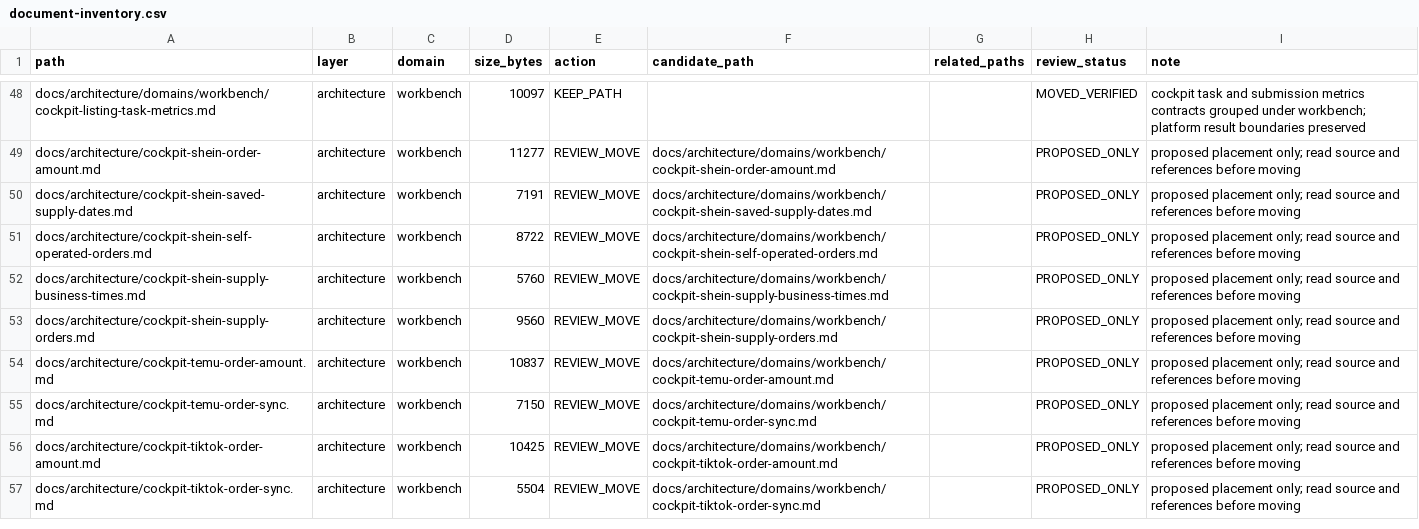
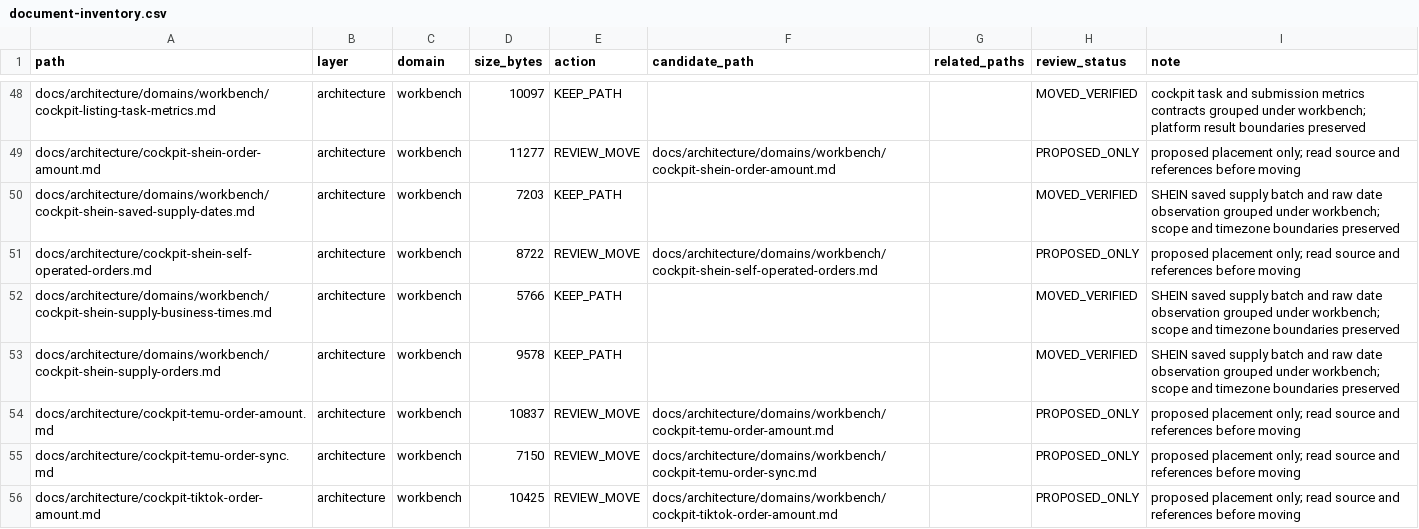
Before and after one commit to henryxu1008/shuomi-ai-commerce, a CSV file: docs/document-inventory.csv, drawn as a sheet; only a part is shown, gaps mark what is left out; the shorter side is filled out with more unchanged rows.

Commit message:
docs(architecture): group SHEIN supply observation contracts

```diff
--- a/docs/document-inventory.csv
+++ b/docs/document-inventory.csv
@@ -49,6 +49,6 @@ docs/architecture/domains/workbench/cockpit-listing-task-metrics.md,architecture
 docs/architecture/cockpit-shein-order-amount.md,architecture,workbench,11277,REVIEW_MOVE,docs/architecture/domains/workbench/cockpit-shein-order-amount.md,,PROPOSED_ONLY,proposed placement only; read source and references before moving
-docs/architecture/cockpit-shein-saved-supply-dates.md,architecture,workbench,7191,REVIEW_MOVE,docs/architecture/domains/workbench/cockpit-shein-saved-supply-dates.md,,PROPOSED_ONLY,proposed placement only; read source and references before moving
+docs/architecture/domains/workbench/cockpit-shein-saved-supply-dates.md,architecture,workbench,7203,KEEP_PATH,,,MOVED_VERIFIED,SHEIN saved supply batch and raw date observation grouped under workbench; scope and timezone boundaries preserved
 docs/architecture/cockpit-shein-self-operated-orders.md,architecture,workbench,8722,REVIEW_MOVE,docs/architecture/domains/workbench/cockpit-shein-self-operated-orders.md,,PROPOSED_ONLY,proposed placement only; read source and references before moving
-docs/architecture/cockpit-shein-supply-business-times.md,architecture,workbench,5760,REVIEW_MOVE,docs/architecture/domains/workbench/cockpit-shein-supply-business-times.md,,PROPOSED_ONLY,proposed placement only; read source and references before moving
-docs/architecture/cockpit-shein-supply-orders.md,architecture,workbench,9560,REVIEW_MOVE,docs/architecture/domains/workbench/cockpit-shein-supply-orders.md,,PROPOSED_ONLY,proposed placement only; read source and references before moving
+docs/architecture/domains/workbench/cockpit-shein-supply-business-times.md,architecture,workbench,5766,KEEP_PATH,,,MOVED_VERIFIED,SHEIN saved supply batch and raw date observation grouped under workbench; scope and timezone boundaries preserved
+docs/architecture/domains/workbench/cockpit-shein-supply-orders.md,architecture,workbench,9578,KEEP_PATH,,,MOVED_VERIFIED,SHEIN saved supply batch and raw date observation grouped under workbench; scope and timezone boundaries preserved
 docs/architecture/cockpit-temu-order-amount.md,architecture,workbench,10837,REVIEW_MOVE,docs/architecture/domains/workbench/cockpit-temu-order-amount.md,,PROPOSED_ONLY,proposed placement only; read source and references before moving
```
Also changed, not shown: 4 other files.
